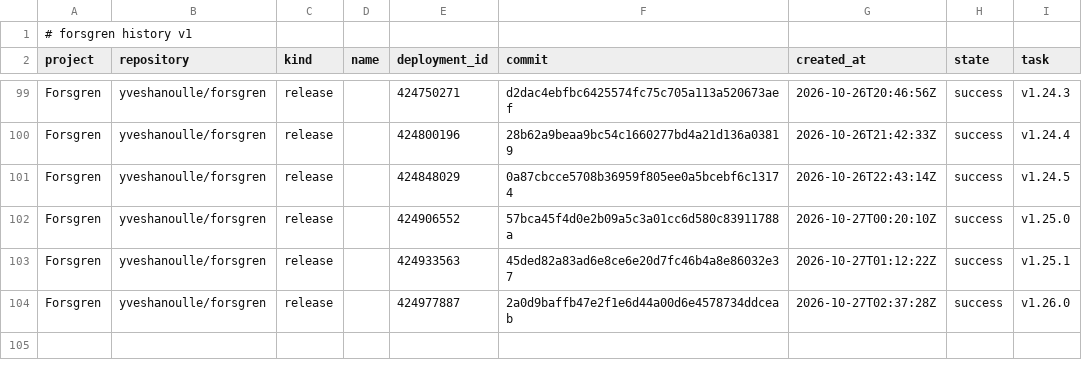
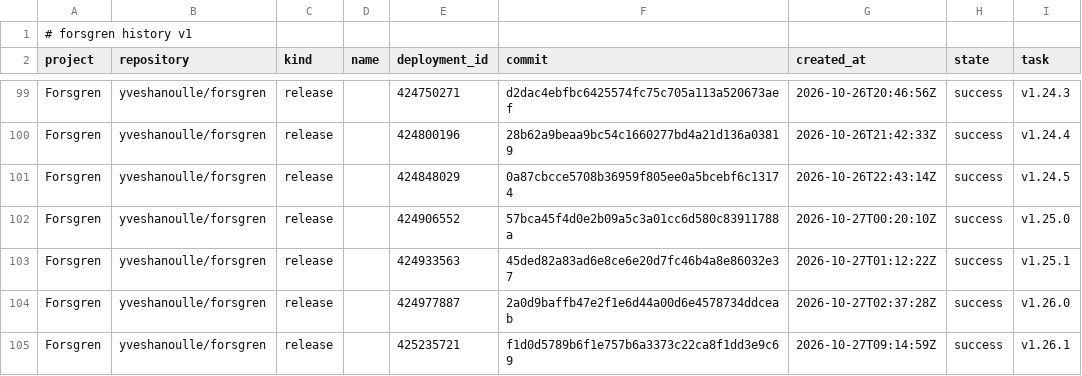
Before and after one commit to yveshanoulle/forsgren-metrics, a CSV file: data/deployments.csv, drawn as a sheet; only a part is shown, gaps mark what is left out.

```diff
--- a/data/deployments.csv
+++ b/data/deployments.csv
@@ -104 +104,2 @@ Forsgren,yveshanoulle/forsgren,release,,424933563,45ded82a83ad6e8ce6e20d7fc46b4a
 Forsgren,yveshanoulle/forsgren,release,,424977887,2a0d9baffb47e2f1e6d44a00d6e4578734ddceab,2026-10-27T02:37:28Z,success,v1.26.0
+Forsgren,yveshanoulle/forsgren,release,,425235721,f1d0d5789b6f1e757b6a3373c22ca8f1dd3e9c69,2026-10-27T09:14:59Z,success,v1.26.1
```
Also changed, not shown: data/commits.csv, data/issues.csv, 5 other files.
